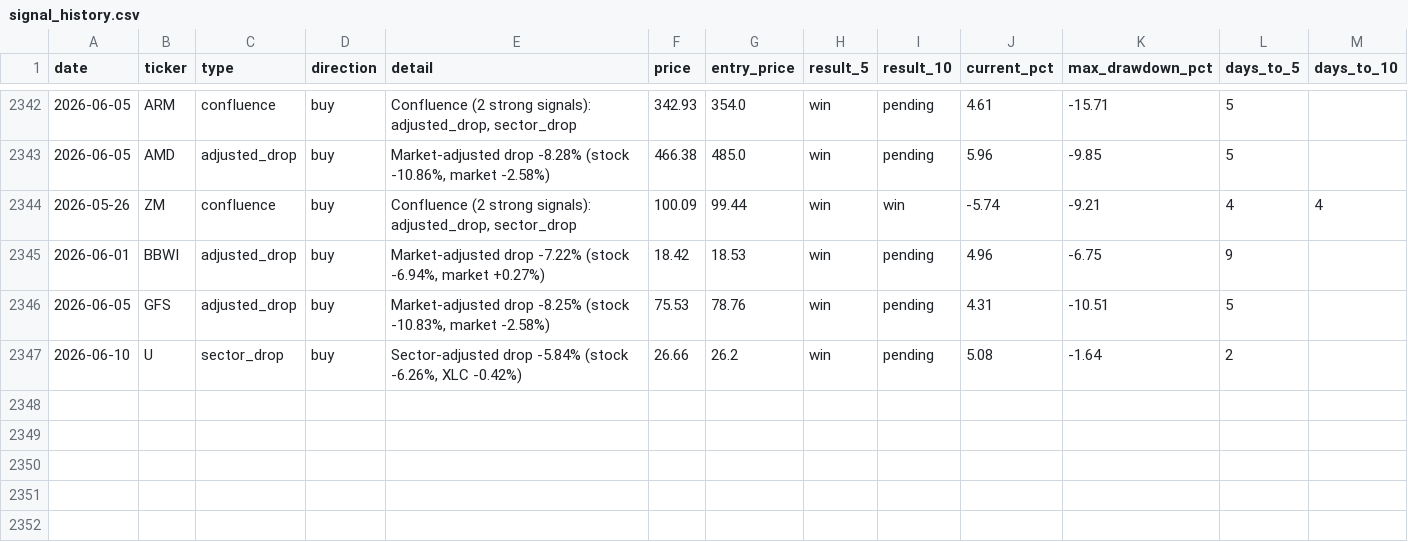
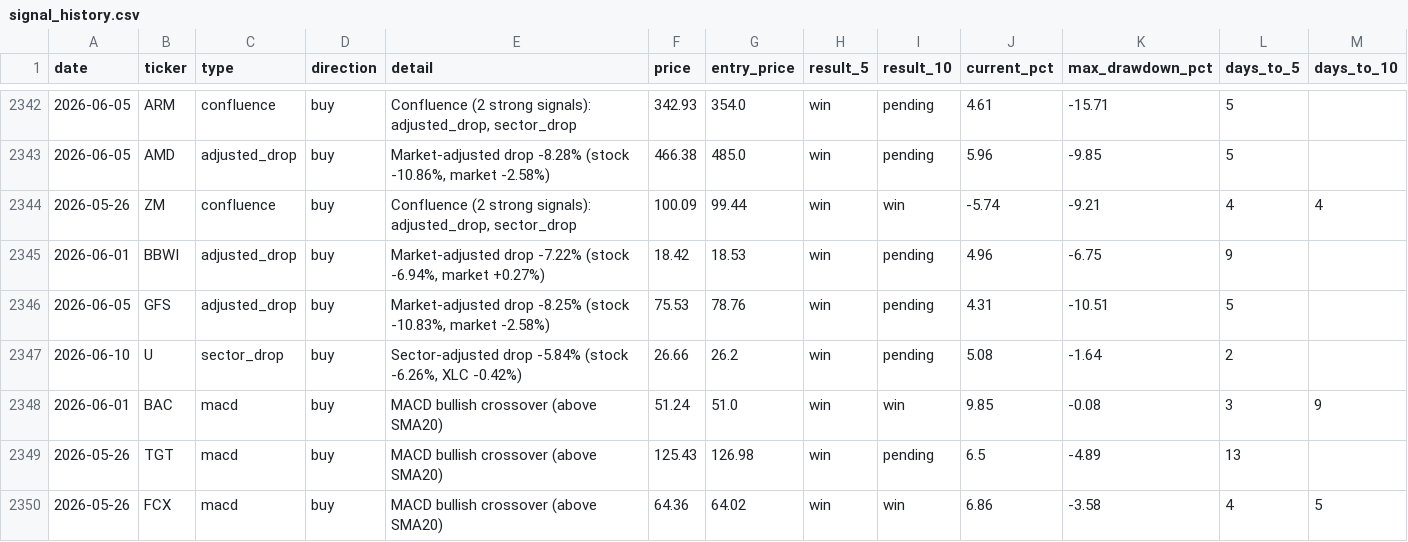
Before and after one commit to utoraman/rapidsift, a CSV file: data/signal_history.csv, drawn as a sheet; only a part is shown, gaps mark what is left out.

```diff
--- a/data/signal_history.csv
+++ b/data/signal_history.csv
@@ -2347 +2347,4 @@ date,ticker,type,direction,detail,price,entry_price,result_5,result_10,current_p
 2026-06-10,U,sector_drop,buy,"Sector-adjusted drop -5.84% (stock -6.26%, XLC -0.42%)",26.66,26.2,win,pending,5.08,-1.64,2,
+2026-06-01,BAC,macd,buy,MACD bullish crossover (above SMA20),51.24,51.0,win,win,9.85,-0.08,3,9
+2026-05-26,TGT,macd,buy,MACD bullish crossover (above SMA20),125.43,126.98,win,pending,6.5,-4.89,13,
+2026-05-26,FCX,macd,buy,MACD bullish crossover (above SMA20),64.36,64.02,win,win,6.86,-3.58,4,5
```
Also changed, not shown: 2 other files.
